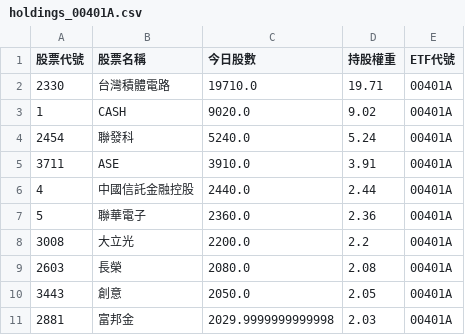
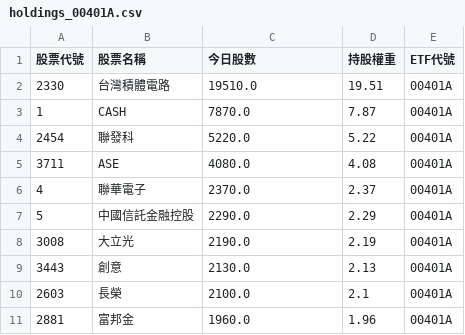
Before and after one commit to caesar263/my-etf-tracker, a CSV file: holdings_00401A.csv, drawn as a sheet.

```diff
--- a/holdings_00401A.csv
+++ b/holdings_00401A.csv
@@ -1,11 +1,11 @@
 股票代號,股票名稱,今日股數,持股權重,ETF代號
-2330,台灣積體電路,19710.0,19.71,00401A
-1,CASH,9020.0,9.02,00401A
-2454,聯發科,5240.0,5.24,00401A
-3711,ASE,3910.0,3.91,00401A
-4,中國信託金融控股,2440.0,2.44,00401A
-5,聯華電子,2360.0,2.36,00401A
-3008,大立光,2200.0,2.2,00401A
-2603,長榮,2080.0,2.08,00401A
-3443,創意,2050.0,2.05,00401A
-2881,富邦金,2029.9999999999998,2.03,00401A
+2330,台灣積體電路,19510.0,19.51,00401A
+1,CASH,7870.0,7.87,00401A
+2454,聯發科,5220.0,5.22,00401A
+3711,ASE,4080.0,4.08,00401A
+4,聯華電子,2370.0,2.37,00401A
+5,中國信託金融控股,2290.0,2.29,00401A
+3008,大立光,2190.0,2.19,00401A
+3443,創意,2130.0,2.13,00401A
+2603,長榮,2100.0,2.1,00401A
+2881,富邦金,1960.0,1.96,00401A
```
Also changed, not shown: final_analysis.csv, holdings_00992A.csv, 14 other files.
